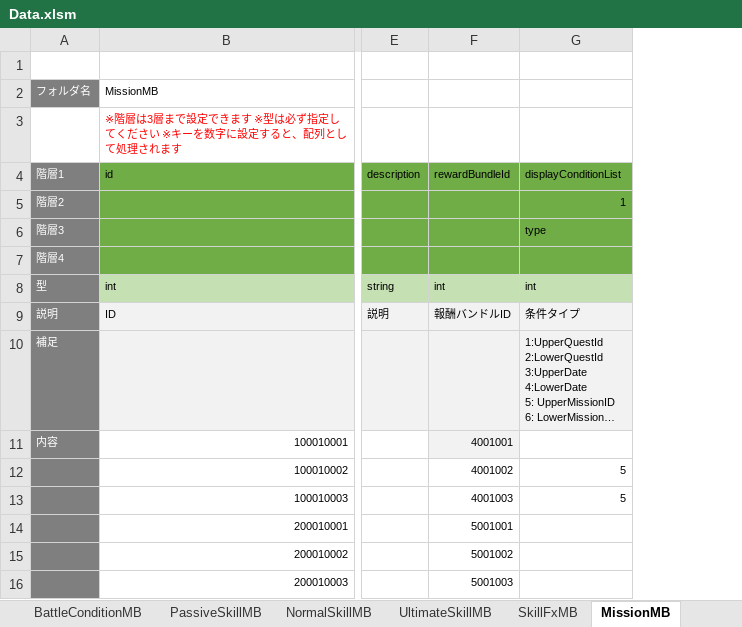
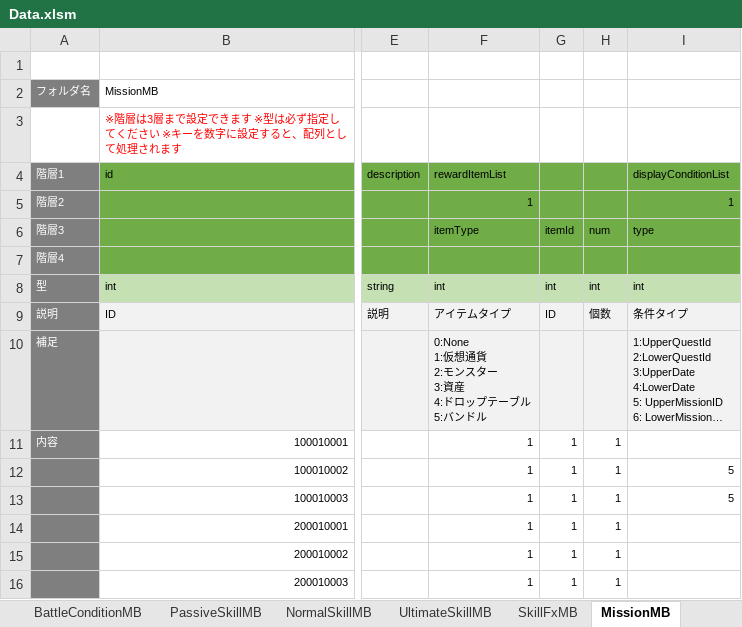
Before and after one commit to kimkimkimkimkim/PuzzleMonster, an Excel workbook: Assets/PlayFabData/Excel/Data.xlsm, sheet MissionMB, drawn as a sheet; only a part is shown, gaps mark what is left out; long unchanged cells end in …; values as stored, in another font and other column widths than the file's, no borders; charts and pictures and conditional formats not drawn; removed rows and columns are numbered as before the commit, all else as after; ↵ is a line break in a cell; the diff names each change by its address in the sheet, - before the commit and + after, or states it on an @@ line.

```diff
--- a/Assets/PlayFabData/Excel/Data.xlsm (sheet MissionMB)
+++ b/Assets/PlayFabData/Excel/Data.xlsm (sheet MissionMB)
-column F (rewardBundleId), rows 8-16: int | 報酬バンドルID |  | 4001001 | 4001002 | 4001003 | 5001001 | 5001002 | 5001003
+column F (rewardItemList), rows 5-16: 1 | itemType |  | int | アイテムタイプ | 0:None ↵ 1:仮想通貨 ↵ 2:モンスター ↵ 3:資産 ↵ 4:ドロップテーブル ↵ 5:バンドル | 1 | 1 | 1 | 1 | 1 | 1
+column G, rows 6-16: itemId |  | int | ID |  | 1 | 1 | 1 | 1 | 1 | 1
+column H, rows 6-16: num |  | int | 個数 |  | 1 | 1 | 1 | 1 | 1 | 1
```
Also changed, not shown: sheet MonsterMB, 16 other files.
